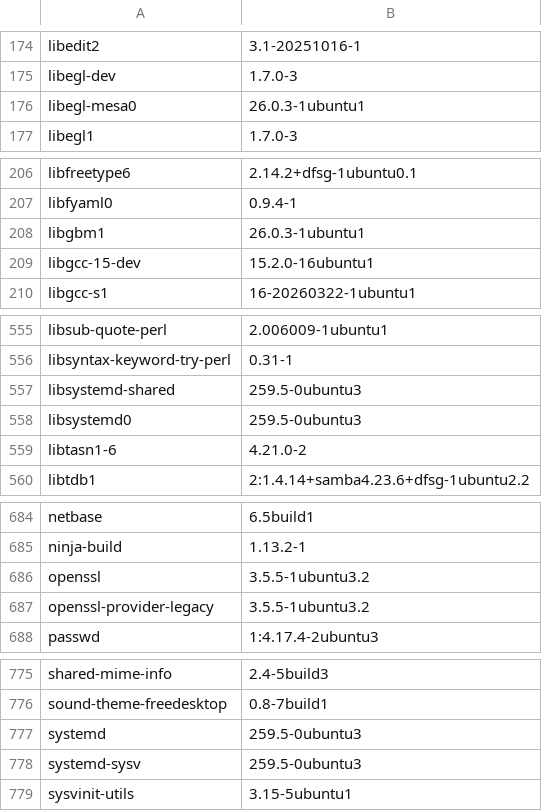
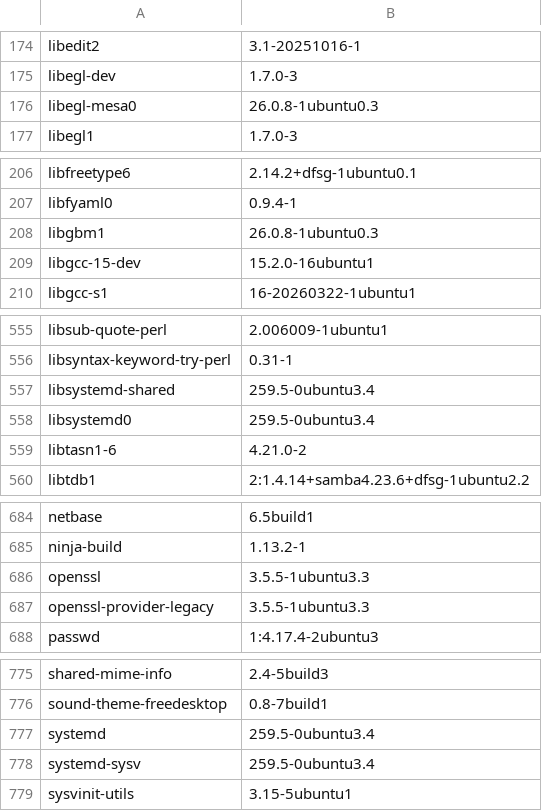
Before and after one commit to elecxyz/Kwin_AutoScroll, a TSV file: build-envs/kubuntu-26.04/packages.lock.tsv, drawn as a sheet; only a part is shown, gaps mark what is left out; the diff covers the shown part only.

```diff
--- a/build-envs/kubuntu-26.04/packages.lock.tsv
+++ b/build-envs/kubuntu-26.04/packages.lock.tsv
@@ -175,3 +175,3 @@ libedit2	3.1-20251016-1
 libegl-dev	1.7.0-3
-libegl-mesa0	26.0.3-1ubuntu1
+libegl-mesa0	26.0.8-1ubuntu0.3
 libegl1	1.7.0-3
@@ -207,3 +207,3 @@ libfreetype6	2.14.2+dfsg-1ubuntu0.1
 libfyaml0	0.9.4-1
-libgbm1	26.0.3-1ubuntu1
+libgbm1	26.0.8-1ubuntu0.3
 libgcc-15-dev	15.2.0-16ubuntu1
@@ -556,4 +556,4 @@ libsub-quote-perl	2.006009-1ubuntu1
 libsyntax-keyword-try-perl	0.31-1
-libsystemd-shared	259.5-0ubuntu3
-libsystemd0	259.5-0ubuntu3
+libsystemd-shared	259.5-0ubuntu3.4
+libsystemd0	259.5-0ubuntu3.4
 libtasn1-6	4.21.0-2
@@ -685,4 +685,4 @@ netbase	6.5build1
 ninja-build	1.13.2-1
-openssl	3.5.5-1ubuntu3.2
-openssl-provider-legacy	3.5.5-1ubuntu3.2
+openssl	3.5.5-1ubuntu3.3
+openssl-provider-legacy	3.5.5-1ubuntu3.3
 passwd	1:4.17.4-2ubuntu3
@@ -776,4 +776,4 @@ shared-mime-info	2.4-5build3
 sound-theme-freedesktop	0.8-7build1
-systemd	259.5-0ubuntu3
-systemd-sysv	259.5-0ubuntu3
+systemd	259.5-0ubuntu3.4
+systemd-sysv	259.5-0ubuntu3.4
 sysvinit-utils	3.15-5ubuntu1
```
Also changed, not shown: 18 edited cells elsewhere in this file, build-envs/cachyos/packages.lock.tsv, build-envs/steamos-6.4.3/packages.lock.tsv, 34 other files.
